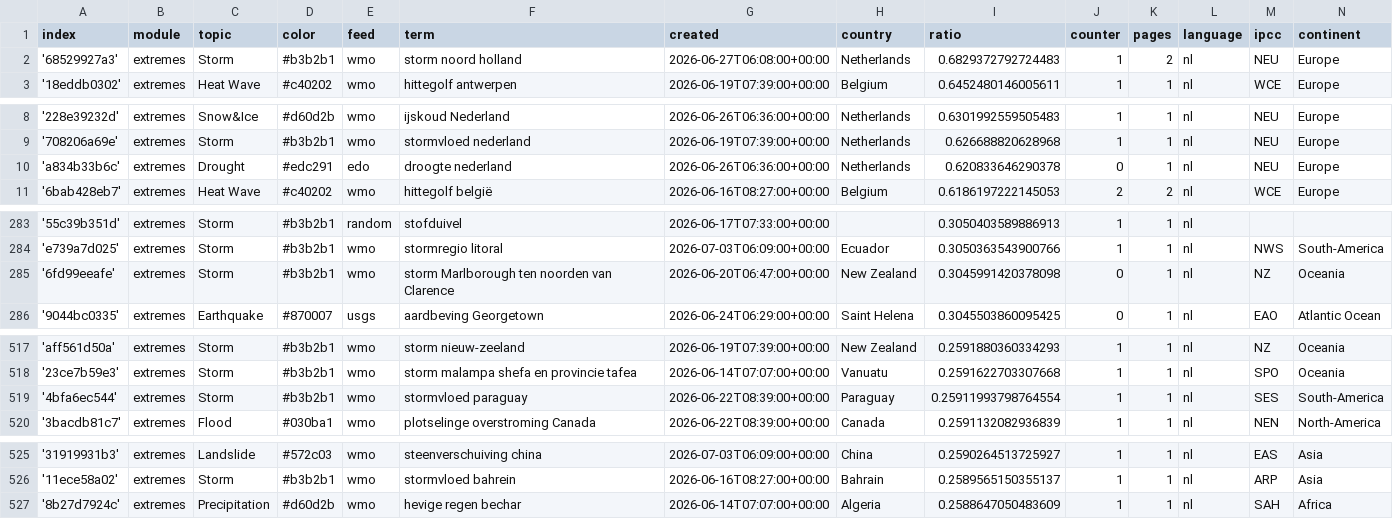
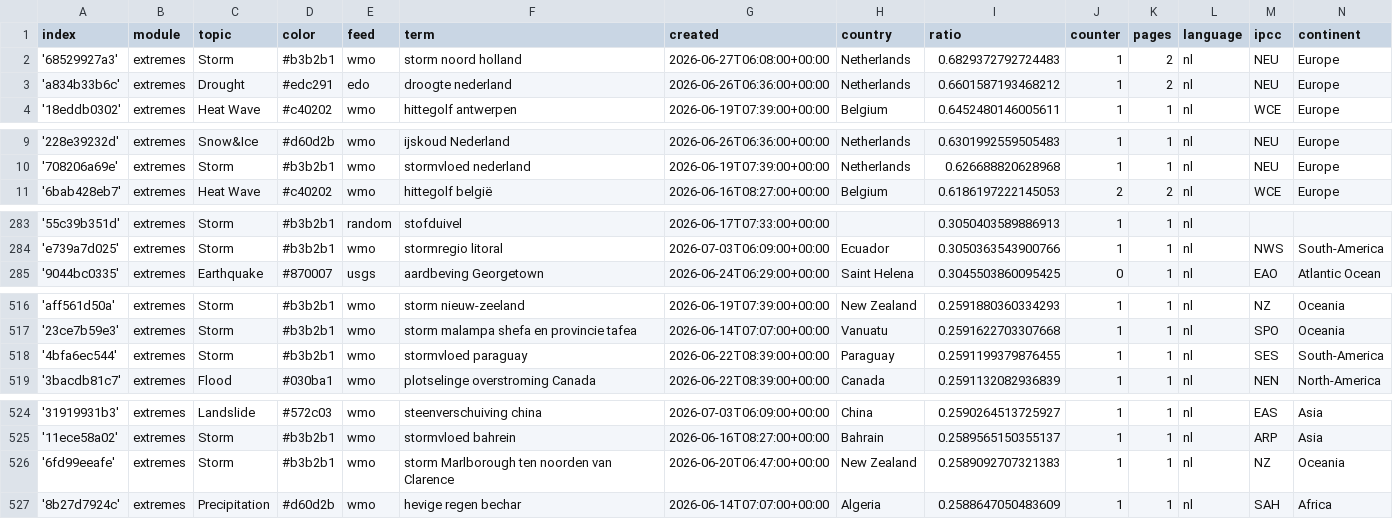
Before and after one commit to MarcoL95-News25/netherlandExtremes, a CSV file: terms.csv, drawn as a sheet; only a part is shown, gaps mark what is left out.

```diff
--- a/terms.csv
+++ b/terms.csv
@@ -2,2 +2,3 @@ index,module,topic,color,feed,term,created,country,ratio,counter,pages,language,
 '68529927a3',extremes,Storm,#b3b2b1,wmo,storm noord holland,2026-06-27T06:08:00+00:00,Netherlands,0.6829372792724483,1,2,nl,NEU,Europe
+'a834b33b6c',extremes,Drought,#edc291,edo,droogte nederland,2026-06-26T06:36:00+00:00,Netherlands,0.6601587193468212,1,2,nl,NEU,Europe
 '18eddb0302',extremes,Heat Wave,#c40202,wmo,hittegolf antwerpen,2026-06-19T07:39:00+00:00,Belgium,0.6452480146005611,1,1,nl,WCE,Europe
@@ -9,3 +10,2 @@ index,module,topic,color,feed,term,created,country,ratio,counter,pages,language,
 '708206a69e',extremes,Storm,#b3b2b1,wmo,stormvloed nederland,2026-06-19T07:39:00+00:00,Netherlands,0.626688820628968,1,1,nl,NEU,Europe
-'a834b33b6c',extremes,Drought,#edc291,edo,droogte nederland,2026-06-26T06:36:00+00:00,Netherlands,0.620833646290378,0,1,nl,NEU,Europe
 '6bab428eb7',extremes,Heat Wave,#c40202,wmo,hittegolf belgië,2026-06-16T08:27:00+00:00,Belgium,0.6186197222145053,2,2,nl,WCE,Europe
@@ -284,3 +284,2 @@ index,module,topic,color,feed,term,created,country,ratio,counter,pages,language,
 'e739a7d025',extremes,Storm,#b3b2b1,wmo,stormregio litoral,2026-07-03T06:09:00+00:00,Ecuador,0.3050363543900766,1,1,nl,NWS,South-America
-'6fd99eeafe',extremes,Storm,#b3b2b1,wmo,storm Marlborough ten noorden van Clarence,2026-06-20T06:47:00+00:00,New Zealand,0.3045991420378098,0,1,nl,NZ,Oceania
 '9044bc0335',extremes,Earthquake,#870007,usgs,aardbeving Georgetown,2026-06-24T06:29:00+00:00,Saint Helena,0.3045503860095425,0,1,nl,EAO,Atlantic Ocean
@@ -518,3 +517,3 @@ index,module,topic,color,feed,term,created,country,ratio,counter,pages,language,
 '23ce7b59e3',extremes,Storm,#b3b2b1,wmo,storm malampa shefa en provincie tafea,2026-06-14T07:07:00+00:00,Vanuatu,0.2591622703307668,1,1,nl,SPO,Oceania
-'4bfa6ec544',extremes,Storm,#b3b2b1,wmo,stormvloed paraguay,2026-06-22T08:39:00+00:00,Paraguay,0.25911993798764554,1,1,nl,SES,South-America
+'4bfa6ec544',extremes,Storm,#b3b2b1,wmo,stormvloed paraguay,2026-06-22T08:39:00+00:00,Paraguay,0.2591199379876455,1,1,nl,SES,South-America
 '3bacdb81c7',extremes,Flood,#030ba1,wmo,plotselinge overstroming Canada,2026-06-22T08:39:00+00:00,Canada,0.2591132082936839,1,1,nl,NEN,North-America
@@ -526,2 +525,3 @@ index,module,topic,color,feed,term,created,country,ratio,counter,pages,language,
 '11ece58a02',extremes,Storm,#b3b2b1,wmo,stormvloed bahrein,2026-06-16T08:27:00+00:00,Bahrain,0.2589565150355137,1,1,nl,ARP,Asia
+'6fd99eeafe',extremes,Storm,#b3b2b1,wmo,storm Marlborough ten noorden van Clarence,2026-06-20T06:47:00+00:00,New Zealand,0.2589092707321383,1,1,nl,NZ,Oceania
 '8b27d7924c',extremes,Precipitation,#d60d2b,wmo,hevige regen bechar,2026-06-14T07:07:00+00:00,Algeria,0.2588647050483609,1,1,nl,SAH,Africa
```
Also changed, not shown: cxsv/news_2026_06.csv, cxsv/news_2026_07.csv.
